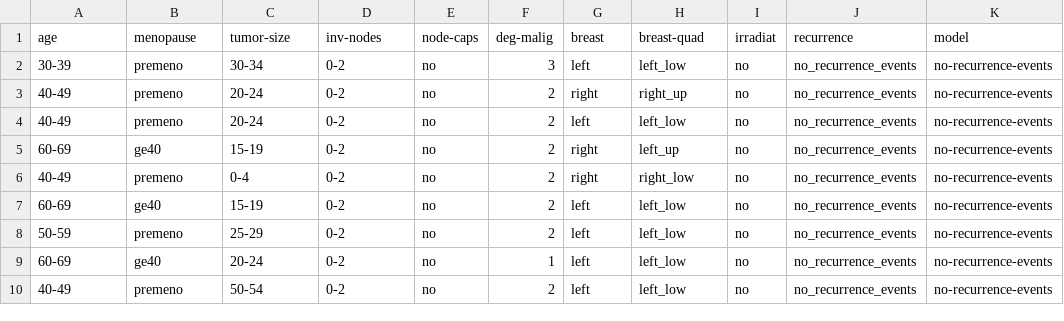
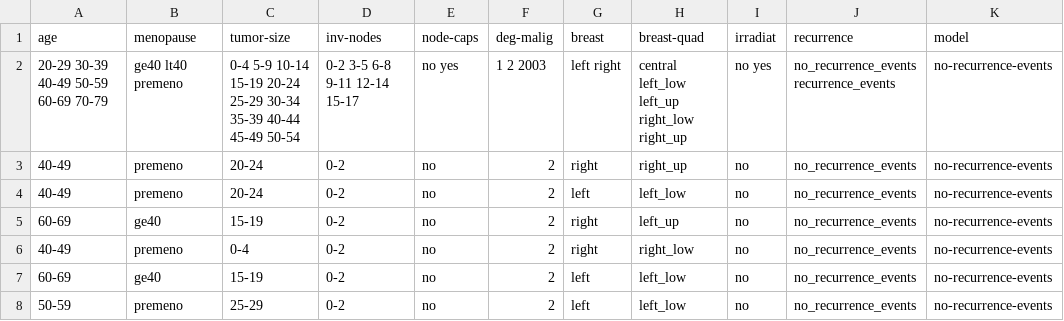
Before and after one commit to DanielCarrillo4873/A05_2_Mineria_de_Datos, a CSV file: cancer_zero_r.csv, drawn as a sheet; only a part is shown; the shorter side is filled out with more unchanged rows; removed rows and columns are numbered as before the commit, all else as after; the diff names each change by its address in the sheet, - before the commit and + after, or states it on an @@ line.

```diff
--- a/cancer_zero_r.csv
+++ b/cancer_zero_r.csv
-row 2: 30-39 | premeno | 30-34 | 0-2 | no | 3 | left | left_low | no | no_recurrence_events | no-recurrence-events
+row 2: 20-29 30-39 40-49 50-59 60-69 70-79 | ge40 lt40 premeno | 0-4 5-9 10-14 15-19 20-24 25-29 30-34 35-39 40-44 45-49 50-54 | 0-2 3-5 6-8 9-11 12-14 15-17 | no yes | 1 2 2003 | left right | central left_low left_up right_low right_up | no yes | no_recurrence_events recurrence_events | no-recurrence-events
```
Also changed, not shown: 3 other files.
